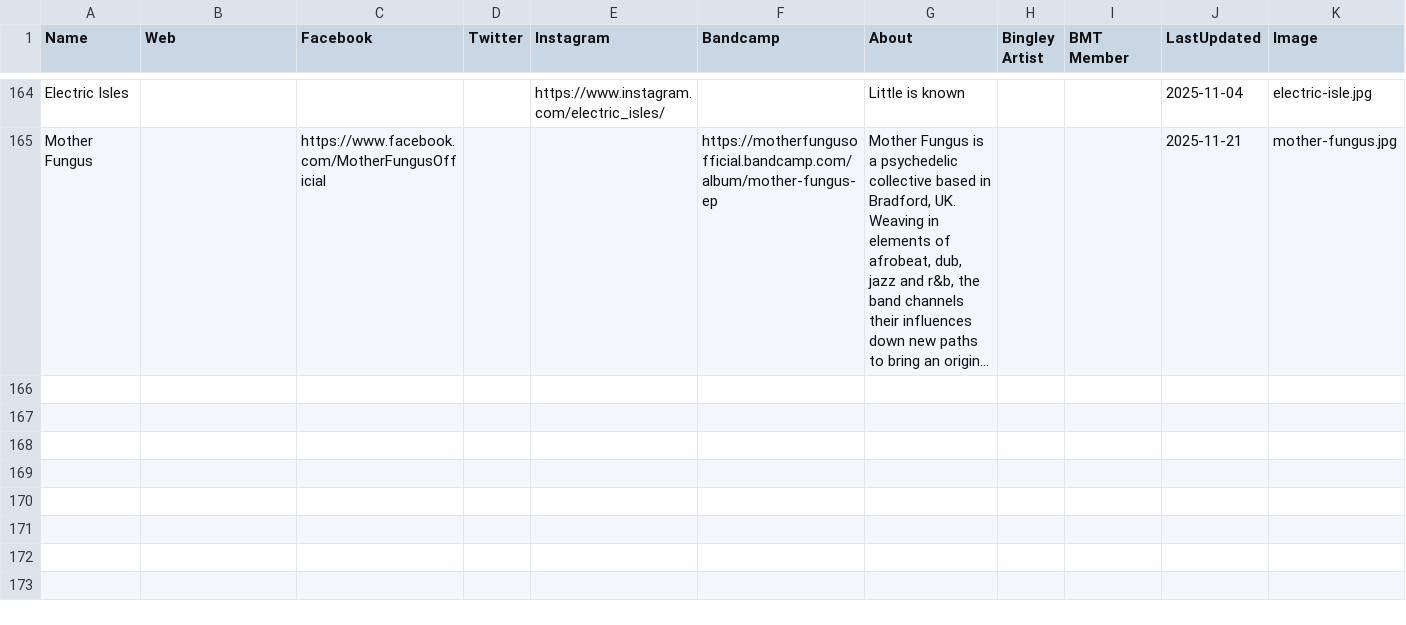
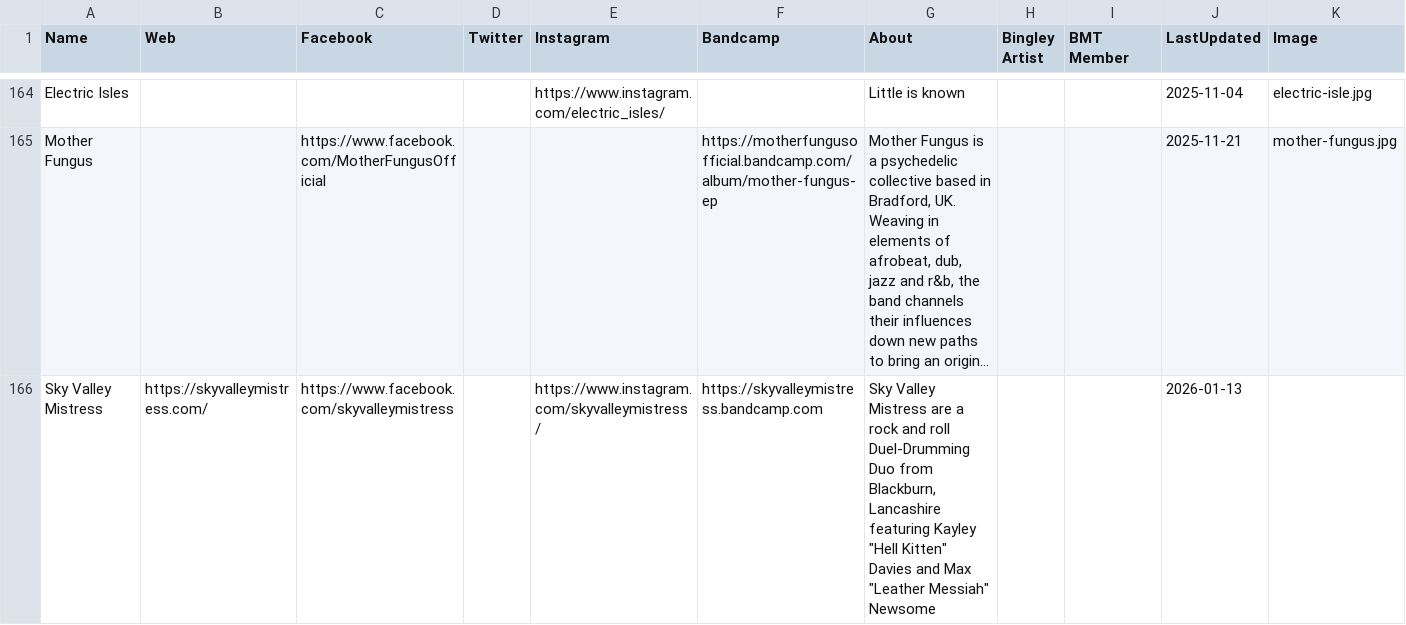
Before and after one commit to caprenter/bingley-music-town, a CSV file: docs/_data/artists.csv, drawn as a sheet; only a part is shown, gaps mark what is left out; long unchanged cells end in …; the diff names each change by its address in the sheet, - before the commit and + after, or states it on an @@ line.

```diff
--- a/docs/_data/artists.csv
+++ b/docs/_data/artists.csv
+row 166: Sky Valley Mistress | https://skyvalleymistress.com/ | https://www.facebook.com/skyvalleymistress |  | https://www.instagram.com/skyvalleymistress/ | https://skyvalleymistress.bandcamp.com | Sky Valley Mistress are a rock and roll Duel-Drumming Duo from Blackburn, Lancashire featuring Kayley "Hell Kitten" Davies and Max "Leather Messiah" Newsome |  |  | 2026-01-13
```
Also changed, not shown: docs/_data/events.csv, 1 other file.
